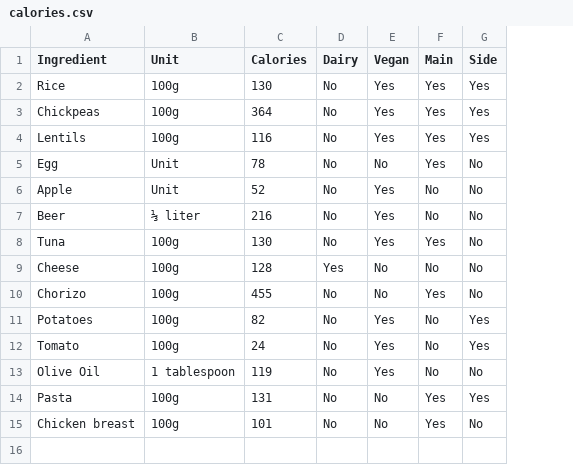
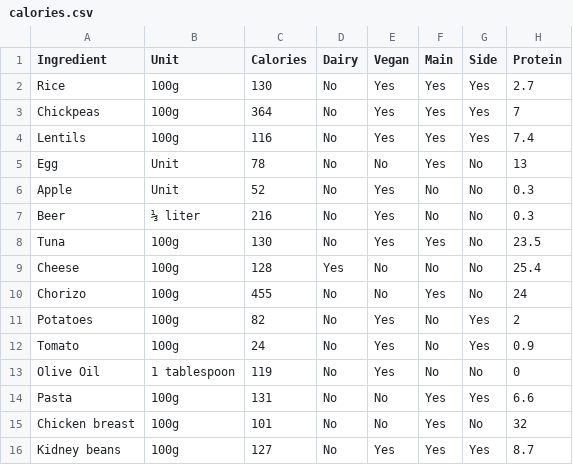
Before and after one commit to JJ/perl6-recipes-apress, a CSV file: data/calories.csv, drawn as a sheet; the diff names each change by its address in the sheet, - before the commit and + after, or states it on an @@ line.

Commit message:
Add calories from several sources

```diff
--- a/data/calories.csv
+++ b/data/calories.csv
+column H (Protein), rows 2-15: 2.7 | 7 | 7.4 | 13 | 0.3 | 0.3 | 23.5 | 25.4 | 24 | 2 | 0.9 | 0 | 6.6 | 32
+row 16: Kidney beans | 100g | 127 | No | Yes | Yes | Yes | 8.7
```
